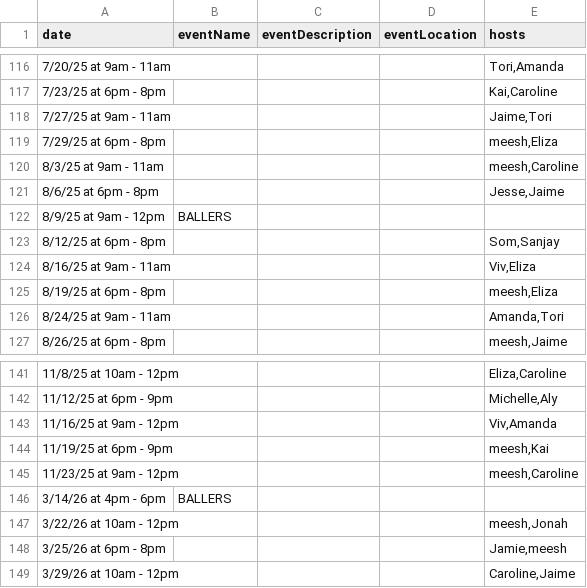
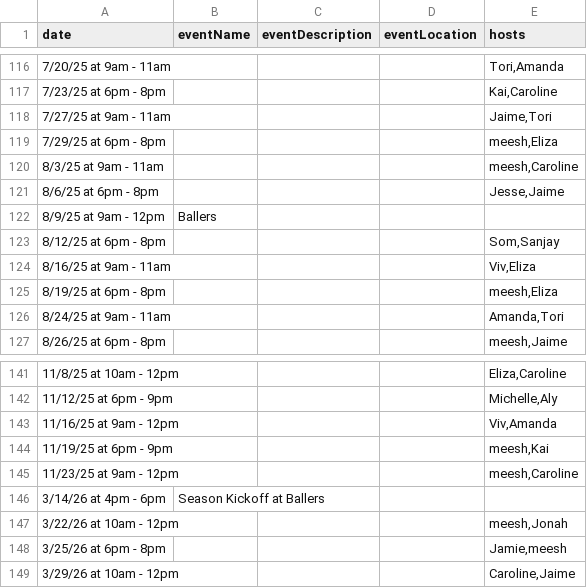
Before and after one commit to picklemequeer/picklemequeer.github.io, a CSV file: gameplay.csv, drawn as a sheet; only a part is shown, gaps mark what is left out.

Commit message:
special event site render

```diff
--- a/gameplay.csv
+++ b/gameplay.csv
@@ -121,3 +121,3 @@ date,eventName,eventDescription,eventLocation,hosts
 8/6/25 at 6pm - 8pm,,,,"Jesse,Jaime"
-8/9/25 at 9am - 12pm, BALLERS,,,
+8/9/25 at 9am - 12pm, Ballers,,,
 8/12/25 at 6pm - 8pm,,,,"Som,Sanjay"
@@ -145,3 +145,3 @@ date,eventName,eventDescription,eventLocation,hosts
 11/23/25 at 9am - 12pm,,,,"meesh,Caroline"
-3/14/26 at 4pm - 6pm,BALLERS,,,
+3/14/26 at 4pm - 6pm,Season Kickoff at Ballers,,,
 3/22/26 at 10am - 12pm,,,,"meesh,Jonah"
```
Also changed, not shown: 2 other files.
